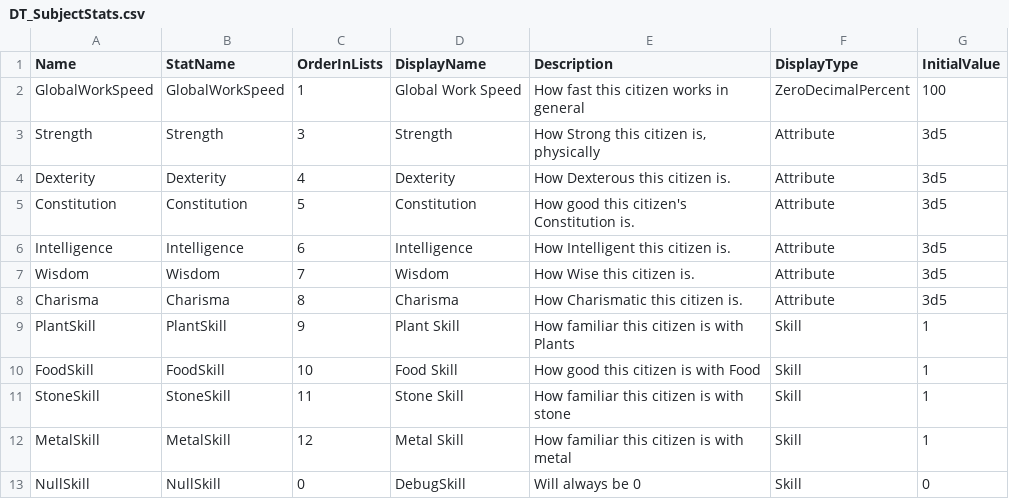
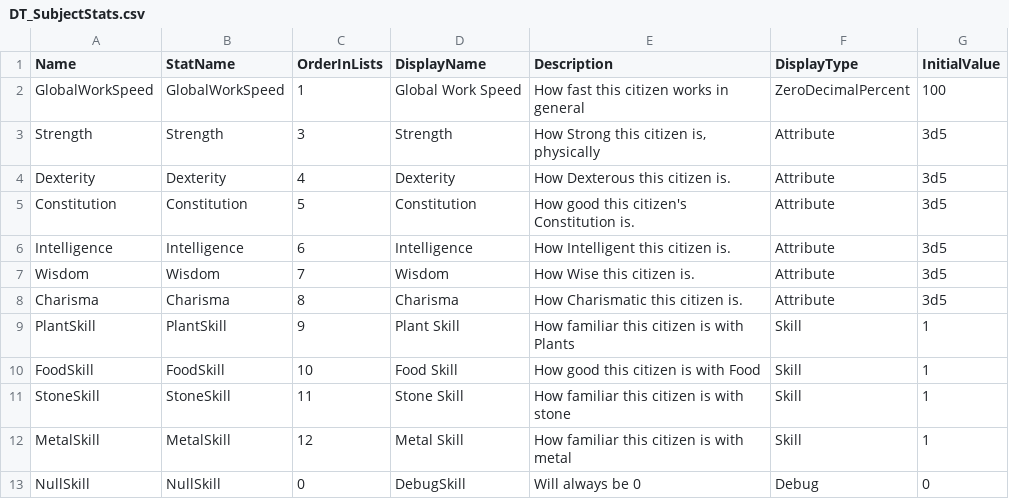
Before and after one commit to Fluxilis/GOAPGame, a CSV file: WarriorsAndSerfs/Content/WnSAssets/Data/SubjectStats/DT_SubjectStats.csv, drawn as a sheet.

Commit message:
- no longer displays debug skills in subject UI - removed printspam from accepting a job

```diff
--- a/WarriorsAndSerfs/Content/WnSAssets/Data/SubjectStats/DT_SubjectStats.csv
+++ b/WarriorsAndSerfs/Content/WnSAssets/Data/SubjectStats/DT_SubjectStats.csv
@@ -12,2 +12,2 @@ StoneSkill,StoneSkill,11,Stone Skill,How familiar this citizen is with stone,Ski
 MetalSkill,MetalSkill,12,Metal Skill,How familiar this citizen is with metal,Skill,1
-NullSkill,NullSkill,0,DebugSkill,Will always be 0,Skill,0
+NullSkill,NullSkill,0,DebugSkill,Will always be 0,Debug,0
```
Also changed, not shown: 5 other files.
